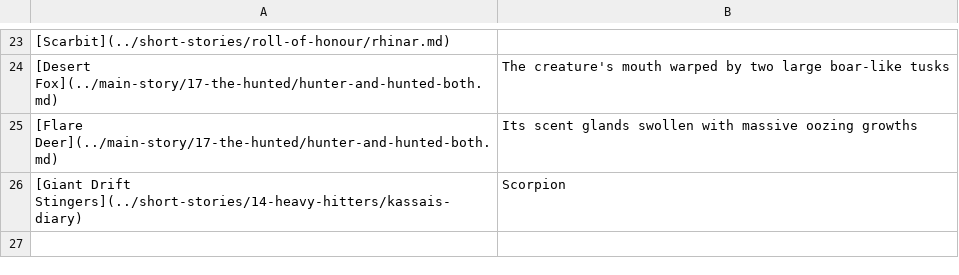
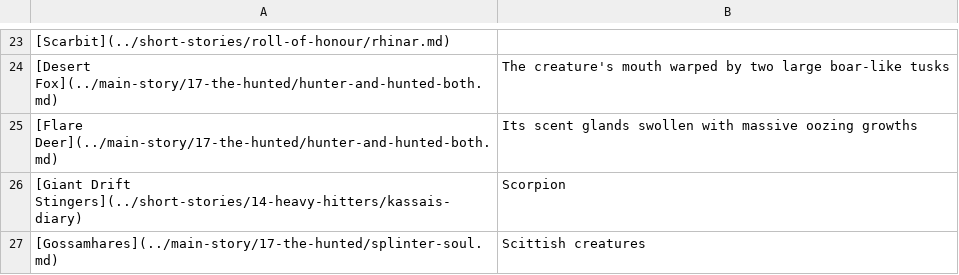
Before and after one commit to nathaneastwood/fablore, a CSV file: src/data/fauna.csv, drawn as a sheet; only a part is shown, gaps mark what is left out; the diff names each change by its address in the sheet, - before the commit and + after, or states it on an @@ line.

```diff
--- a/src/data/fauna.csv
+++ b/src/data/fauna.csv
+row 27: [Gossamhares](../main-story/17-the-hunted/splinter-soul.md) | Scittish creatures
```
Also changed, not shown: src/data/characters.csv, 8 other files.
